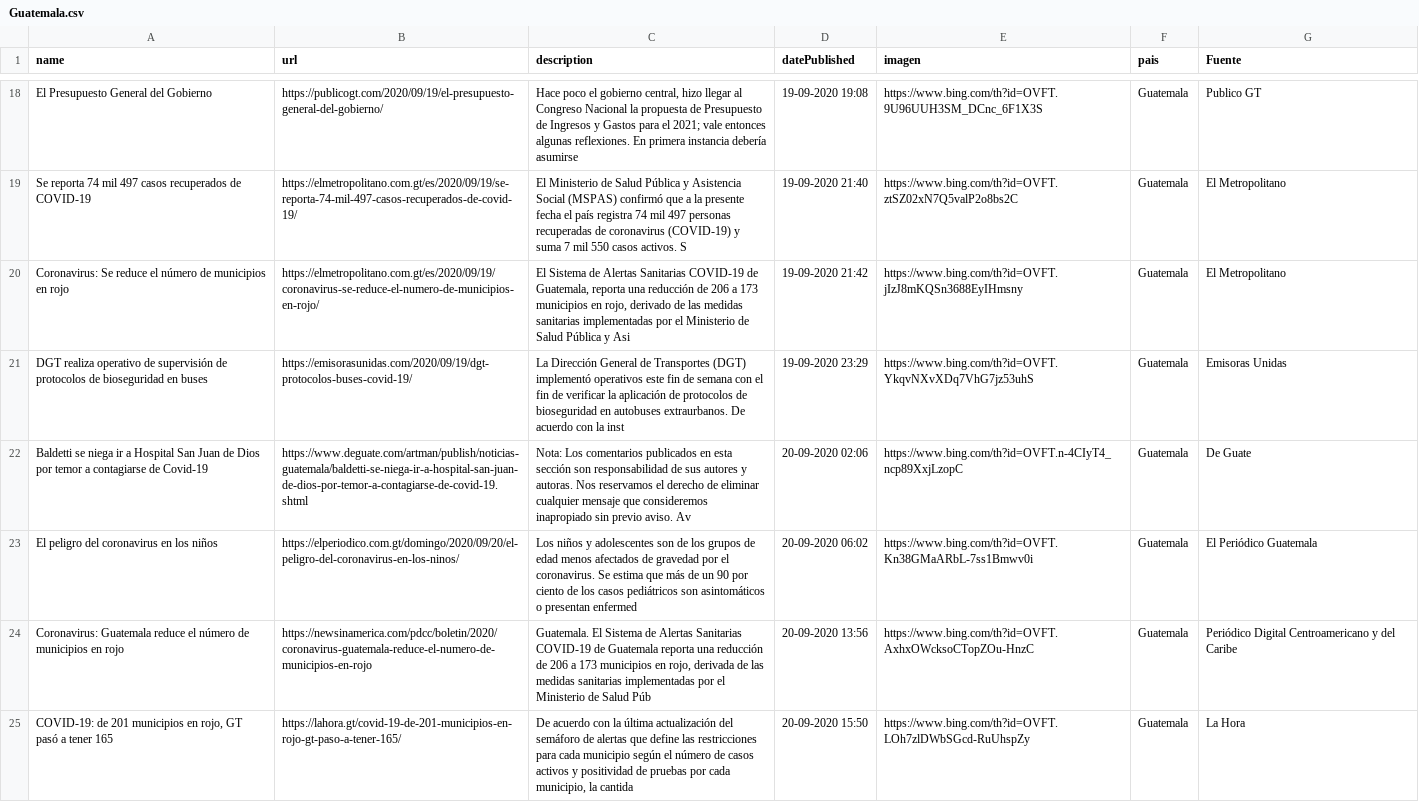
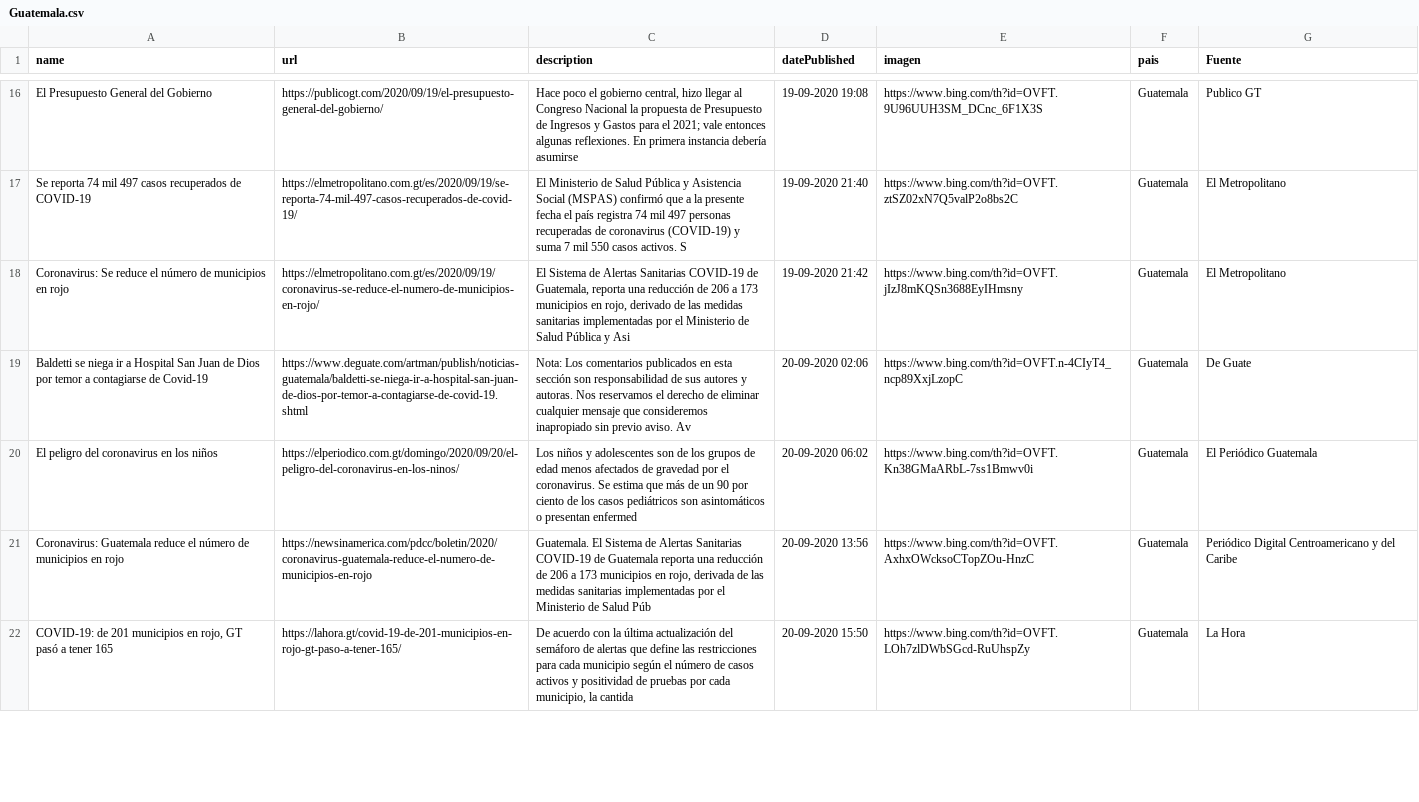
Before and after one commit to Sud-Austral/Datos_Guatemala, a CSV file: bing/news/Guatemala.csv, drawn as a sheet; only a part is shown, gaps mark what is left out; the diff covers the shown part only.

```diff
--- a/bing/news/Guatemala.csv
+++ b/bing/news/Guatemala.csv
@@ -20,3 +18,2 @@ Se reporta 74 mil 497 casos recuperados de COVID-19,https://elmetropolitano.com.
 Coronavirus: Se reduce el número de municipios en rojo,https://elmetropolitano.com.gt/es/2020/09/19/coronavirus-se-reduce-el-numero-de-municipios-en-rojo/,"El Sistema de Alertas Sanitarias COVID-19 de Guatemala, reporta una reducción de 206 a 173 municipios en rojo, derivado de las medidas sanitarias implementadas por el Ministerio de Salud Pública y Asi",19-09-2020 21:42,https://www.bing.com/th?id=OVFT.jIzJ8mKQSn3688EyIHmsny,Guatemala,El Metropolitano
-DGT realiza operativo de supervisión de protocolos de bioseguridad en buses,https://emisorasunidas.com/2020/09/19/dgt-protocolos-buses-covid-19/,La Dirección General de Transportes (DGT) implementó operativos este fin de semana con el fin de verificar la aplicación de protocolos de bioseguridad en autobuses extraurbanos. De acuerdo con la inst,19-09-2020 23:29,https://www.bing.com/th?id=OVFT.YkqvNXvXDq7VhG7jz53uhS,Guatemala,Emisoras Unidas
 Baldetti se niega ir a Hospital San Juan de Dios por temor a contagiarse de Covid-19,https://www.deguate.com/artman/publish/noticias-guatemala/baldetti-se-niega-ir-a-hospital-san-juan-de-dios-por-temor-a-contagiarse-de-covid-19.shtml,Nota: Los comentarios publicados en esta sección son responsabilidad de sus autores y autoras. Nos reservamos el derecho de eliminar cualquier mensaje que consideremos inapropiado sin previo aviso. Av,20-09-2020 02:06,https://www.bing.com/th?id=OVFT.n-4CIyT4_ncp89XxjLzopC,Guatemala,De Guate
```
Also changed, not shown: 3 added rows and 2 removed rows elsewhere in this file, Twitter/Tweet.csv.
